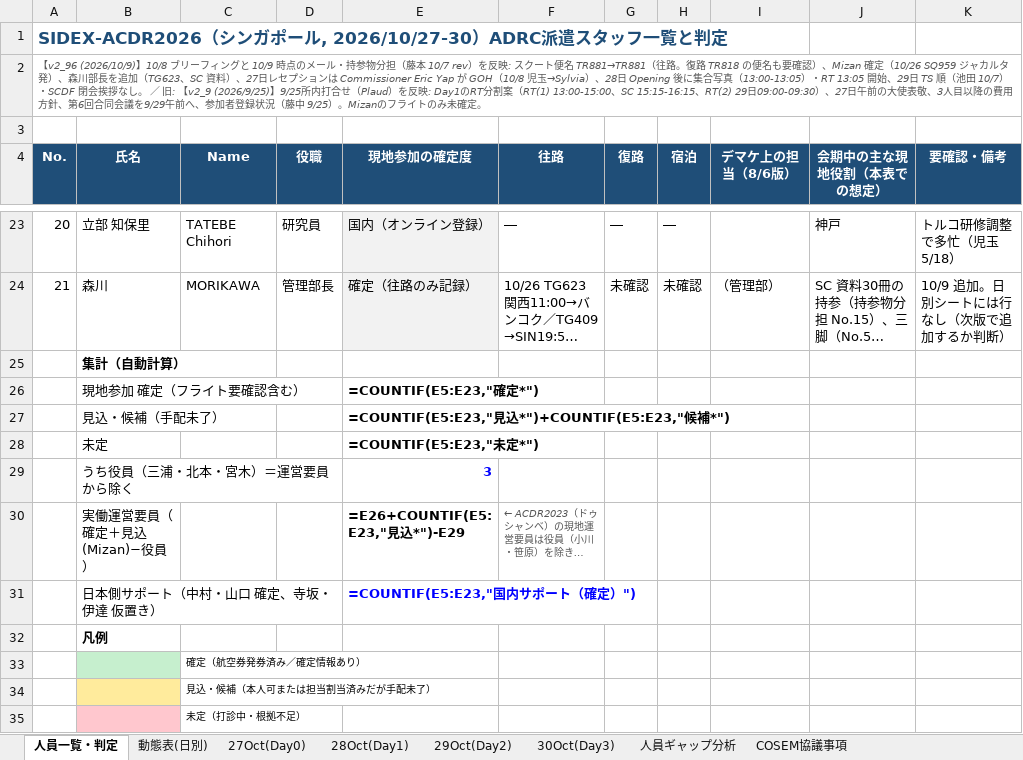
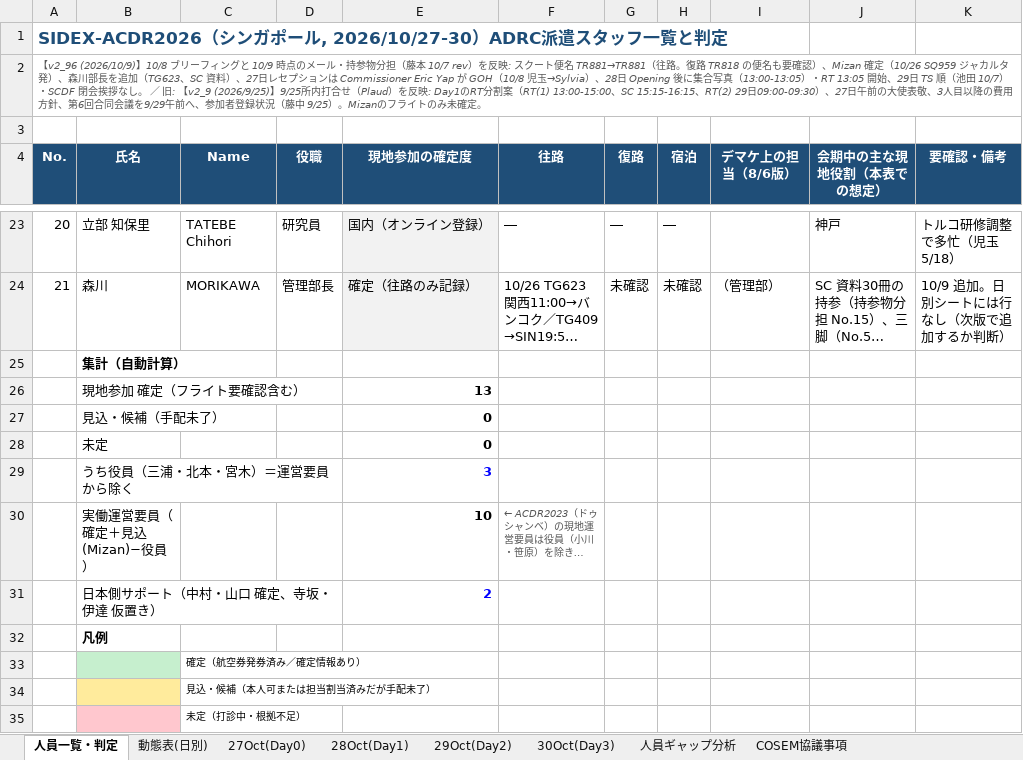
Before and after one commit to kochobi-max/whatsmap, an Excel workbook: reports/acdr2026_staff_deployment/動態表ACDR2026_as_of_9_Oct_v2_96.xlsx, sheet 人員一覧・判定, drawn as a sheet; only a part is shown, gaps mark what is left out; long unchanged cells end in …; values as stored, in another font and other column widths than the file's, no borders; formulas without a stored value are shown as written; the diff names each change by its address in the sheet, - before the commit and + after, or states it on an @@ line.

```diff
--- a/reports/acdr2026_staff_deployment/動態表ACDR2026_as_of_9_Oct_v2_96.xlsx (sheet 人員一覧・判定)
+++ b/reports/acdr2026_staff_deployment/動態表ACDR2026_as_of_9_Oct_v2_96.xlsx (sheet 人員一覧・判定)
-E26 (現地参加の確定度): =COUNTIF(E5:E23,"確定*")
+E26 (現地参加の確定度): 13
-E27 (現地参加の確定度): =COUNTIF(E5:E23,"見込*")+COUNTIF(E5:E23,"候補*")
+E27 (現地参加の確定度): 0
-E28 (現地参加の確定度): =COUNTIF(E5:E23,"未定*")
+E28 (現地参加の確定度): 0
-E30 (現地参加の確定度): =E26+COUNTIF(E5:E23,"見込*")-E29
+E30 (現地参加の確定度): 10
-E31 (現地参加の確定度): =COUNTIF(E5:E23,"国内サポート（確定）")
+E31 (現地参加の確定度): 2
```
Also changed, not shown: sheet 29Oct(Day2), sheet 27Oct(Day0), sheet 28Oct(Day1), sheet 30Oct(Day3), sheet 動態表(日別), sheet COSEM協議事項.
